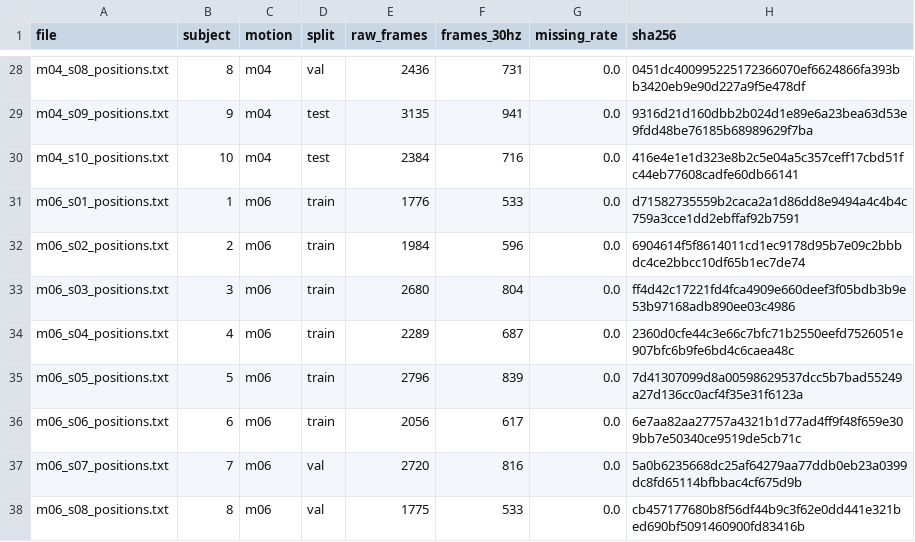
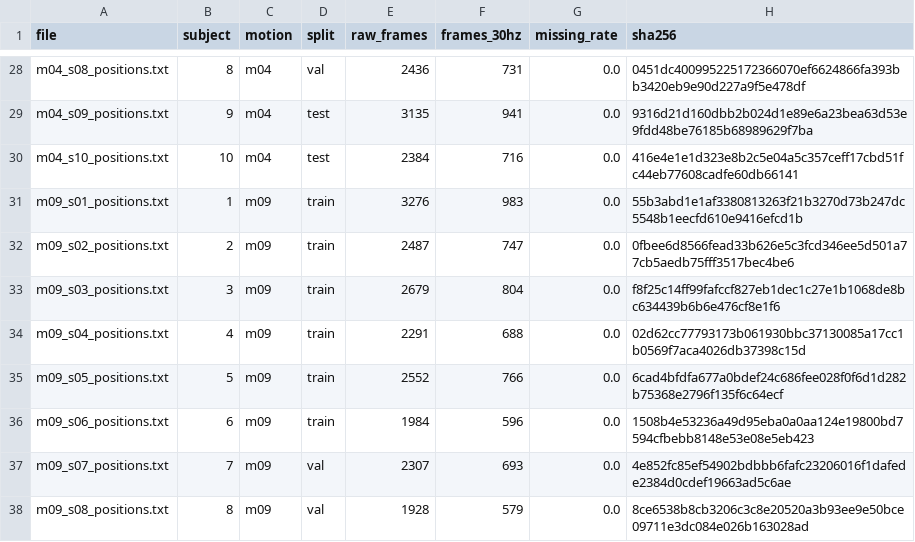
Before and after one commit to Sperodd/motion-quest, a CSV file: ui_prmd_tcn_output/data_manifest.csv, drawn as a sheet; only a part is shown, gaps mark what is left out; the diff covers the shown part only.

```diff
--- a/ui_prmd_tcn_output/data_manifest.csv
+++ b/ui_prmd_tcn_output/data_manifest.csv
@@ -30,9 +30,9 @@ m04_s09_positions.txt,9,m04,test,3135,941,0.0,9316d21d160dbb2b024d1e89e6a23bea63
 m04_s10_positions.txt,10,m04,test,2384,716,0.0,416e4e1e1d323e8b2c5e04a5c357ceff17cbd51fc44eb77608cadfe60db66141
-m06_s01_positions.txt,1,m06,train,1776,533,0.0,d71582735559b2caca2a1d86dd8e9494a4c4b4c759a3cce1dd2ebffaf92b7591
-m06_s02_positions.txt,2,m06,train,1984,596,0.0,6904614f5f8614011cd1ec9178d95b7e09c2bbbdc4ce2bbcc10df65b1ec7de74
-m06_s03_positions.txt,3,m06,train,2680,804,0.0,ff4d42c17221fd4fca4909e660deef3f05bdb3b9e53b97168adb890ee03c4986
-m06_s04_positions.txt,4,m06,train,2289,687,0.0,2360d0cfe44c3e66c7bfc71b2550eefd7526051e907bfc6b9fe6bd4c6caea48c
-m06_s05_positions.txt,5,m06,train,2796,839,0.0,7d41307099d8a00598629537dcc5b7bad55249a27d136cc0acf4f35e31f6123a
-m06_s06_positions.txt,6,m06,train,2056,617,0.0,6e7aa82aa27757a4321b1d77ad4ff9f48f659e309bb7e50340ce9519de5cb71c
-m06_s07_positions.txt,7,m06,val,2720,816,0.0,5a0b6235668dc25af64279aa77ddb0eb23a0399dc8fd65114bfbbac4cf675d9b
-m06_s08_positions.txt,8,m06,val,1775,533,0.0,cb457177680b8f56df44b9c3f62e0dd441e321bed690bf5091460900fd83416b
+m09_s01_positions.txt,1,m09,train,3276,983,0.0,55b3abd1e1af3380813263f21b3270d73b247dc5548b1eecfd610e9416efcd1b
+m09_s02_positions.txt,2,m09,train,2487,747,0.0,0fbee6d8566fead33b626e5c3fcd346ee5d501a77cb5aedb75fff3517bec4be6
+m09_s03_positions.txt,3,m09,train,2679,804,0.0,f8f25c14ff99fafccf827eb1dec1c27e1b1068de8bc634439b6b6e476cf8e1f6
+m09_s04_positions.txt,4,m09,train,2291,688,0.0,02d62cc77793173b061930bbc37130085a17cc1b0569f7aca4026db37398c15d
+m09_s05_positions.txt,5,m09,train,2552,766,0.0,6cad4bfdfa677a0bdef24c686fee028f0f6d1d282b75368e2796f135f6c64ecf
+m09_s06_positions.txt,6,m09,train,1984,596,0.0,1508b4e53236a49d95eba0a0aa124e19800bd7594cfbebb8148e53e08e5eb423
+m09_s07_positions.txt,7,m09,val,2307,693,0.0,4e852fc85ef54902bdbbb6fafc23206016f1dafede2384d0cdef19663ad5c6ae
+m09_s08_positions.txt,8,m09,val,1928,579,0.0,8ce6538b8cb3206c3c8e20520a3b93ee9e50bce09711e3dc084e026b163028ad
```
Also changed, not shown: 10 edited cells elsewhere in this file, ui_prmd_tcn_output/classification_report.csv, ui_prmd_tcn_output/history.csv, 26 other files.
